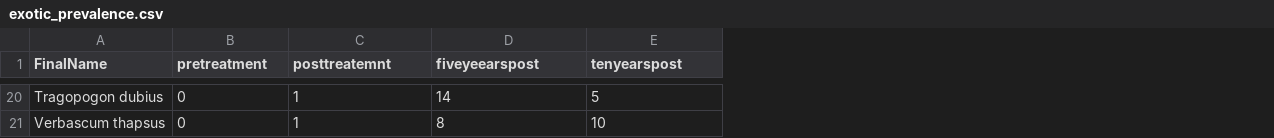
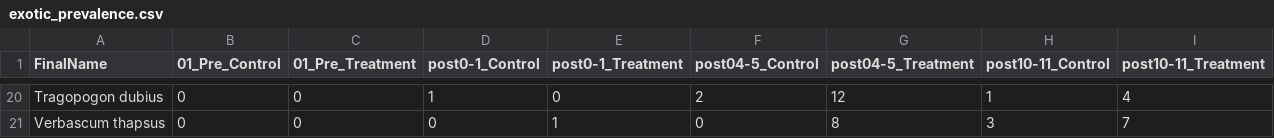
Before and after one commit to admahood/thinned_comms, a CSV file: out/exotic_prevalence.csv, drawn as a sheet; only a part is shown, gaps mark what is left out; addresses are those after the commit; the diff covers the shown part only; the diff names each change by its address in the sheet, - before the commit and + after, or states it on an @@ line.

```diff
--- a/out/exotic_prevalence.csv
+++ b/out/exotic_prevalence.csv
+column C (01_Pre_Treatment), rows 20-21: 0 | 0
+column D (post0-1_Control), rows 20-21: 1 | 0
+column F (post04-5_Control), rows 20-21: 2 | 0
+column I (post10-11_Treatment), rows 20-21: 4 | 7
-B1: pretreatment
+B1: 01_Pre_Control
-E1: posttreatemnt
+E1: post0-1_Treatment
-G1: fiveyeearspost
+G1: post04-5_Treatment
-H1: tenyearspost
+H1: post10-11_Control
-E20 (post0-1_Treatment): 1
+E20 (post0-1_Treatment): 0
-G20 (post04-5_Treatment): 14
+G20 (post04-5_Treatment): 12
-H20 (post10-11_Control): 5
+H20 (post10-11_Control): 1
-H21 (post10-11_Control): 10
+H21 (post10-11_Control): 3
```
Also changed, not shown: 27 edited cells elsewhere in this file, 5 other files.
